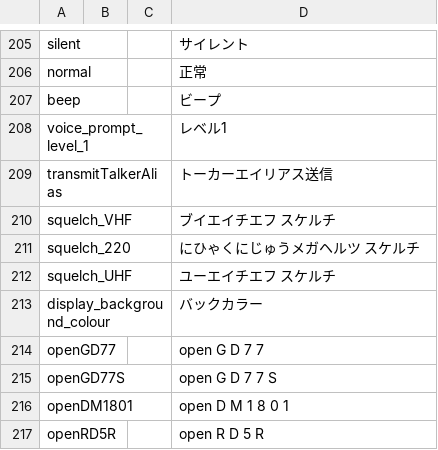
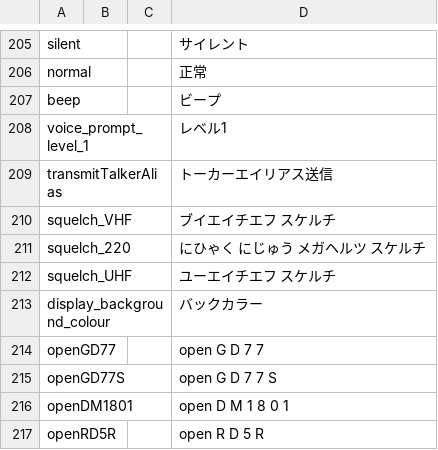
Before and after one commit to vk7js/voice-prompts, a CSV file: languages/japanese/wordlist_japanese.csv, drawn as a sheet; only a part is shown, gaps mark what is left out.

Commit message:
Japanese update

```diff
--- a/languages/japanese/wordlist_japanese.csv
+++ b/languages/japanese/wordlist_japanese.csv
@@ -210,3 +210,3 @@ transmitTalkerAlias,,,トーカーエイリアス送信
 squelch_VHF,,,ブイエイチエフ スケルチ
-squelch_220,,,にひゃくにじゅうメガヘルツ スケルチ
+squelch_220,,,にひゃく にじゅう メガヘルツ スケルチ
 squelch_UHF,,,ユーエイチエフ スケルチ
```
